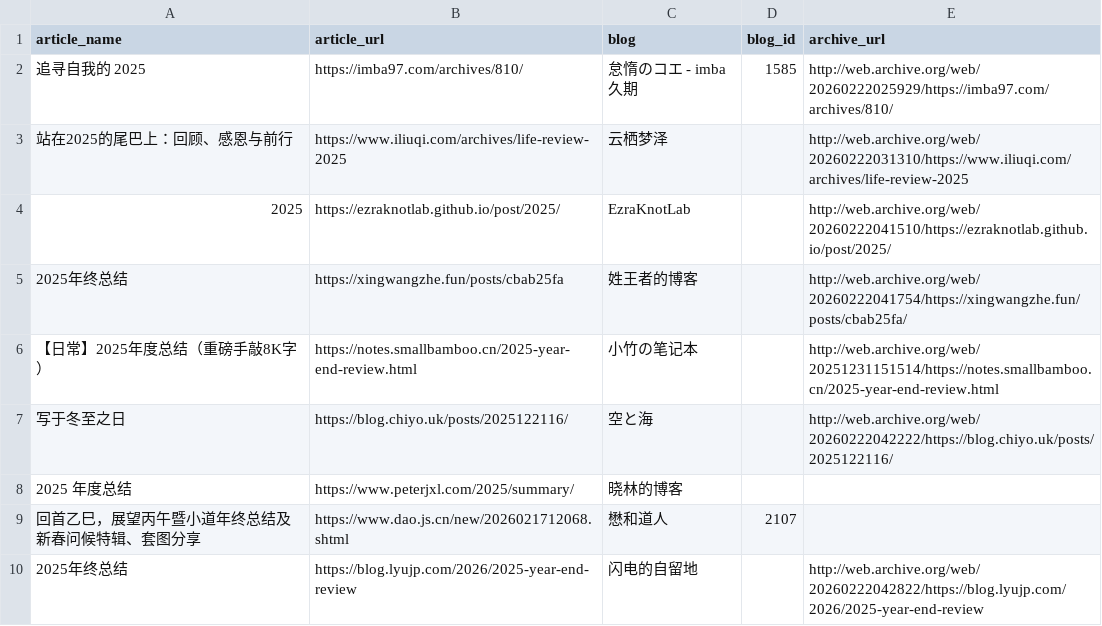
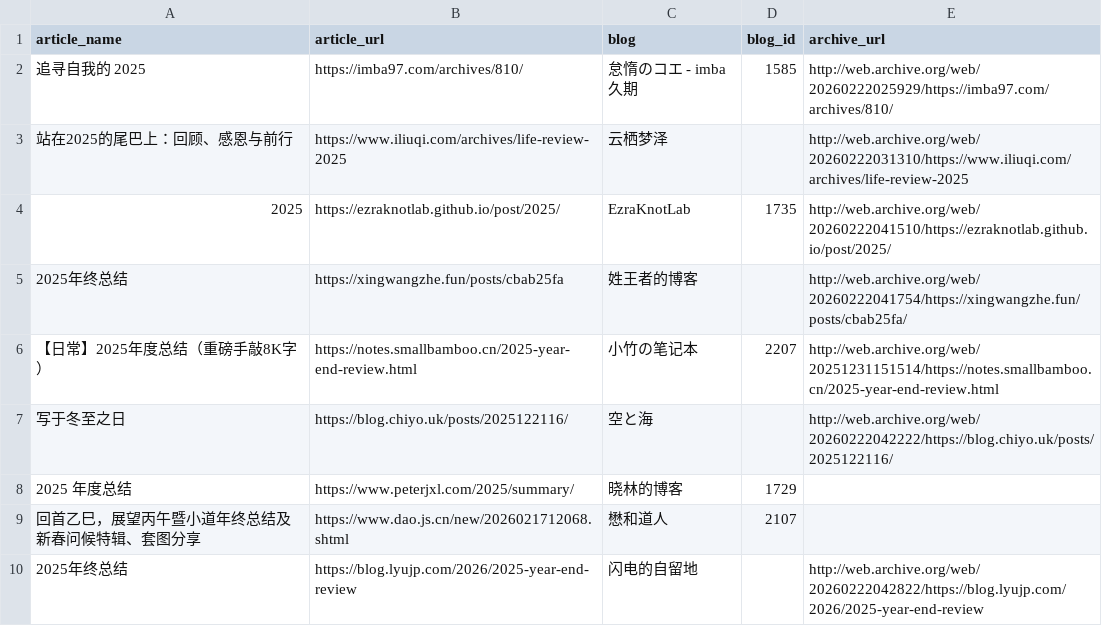
Before and after one commit to saveweb/review-2025, a CSV file: metadata.csv, drawn as a sheet.

Commit message:
feat: add blog_id for EzraKnotLab, 小竹の笔记本, 晓林的博客

```diff
--- a/metadata.csv
+++ b/metadata.csv
@@ -3,7 +3,7 @@ article_name,article_url,blog,blog_id,archive_url
 站在2025的尾巴上：回顾、感恩与前行,https://www.iliuqi.com/archives/life-review-2025,云栖梦泽,,http://web.archive.org/web/20260222031310/https://www.iliuqi.com/archives/life-review-2025
-2025,https://ezraknotlab.github.io/post/2025/,EzraKnotLab,,http://web.archive.org/web/20260222041510/https://ezraknotlab.github.io/post/2025/
+2025,https://ezraknotlab.github.io/post/2025/,EzraKnotLab,1735,http://web.archive.org/web/20260222041510/https://ezraknotlab.github.io/post/2025/
 2025年终总结,https://xingwangzhe.fun/posts/cbab25fa,姓王者的博客,,http://web.archive.org/web/20260222041754/https://xingwangzhe.fun/posts/cbab25fa/
-【日常】2025年度总结（重磅手敲8K字）,https://notes.smallbamboo.cn/2025-year-end-review.html,小竹の笔记本,,http://web.archive.org/web/20251231151514/https://notes.smallbamboo.cn/2025-year-end-review.html
+【日常】2025年度总结（重磅手敲8K字）,https://notes.smallbamboo.cn/2025-year-end-review.html,小竹の笔记本,2207,http://web.archive.org/web/20251231151514/https://notes.smallbamboo.cn/2025-year-end-review.html
 写于冬至之日,https://blog.chiyo.uk/posts/2025122116/,空と海,,http://web.archive.org/web/20260222042222/https://blog.chiyo.uk/posts/2025122116/
-2025 年度总结,https://www.peterjxl.com/2025/summary/,晓林的博客,,
+2025 年度总结,https://www.peterjxl.com/2025/summary/,晓林的博客,1729,
 "回首乙巳，展望丙午"暨小道年终总结及新春问候特辑、套图分享,https://www.dao.js.cn/new/2026021712068.shtml,懋和道人,2107,
```
